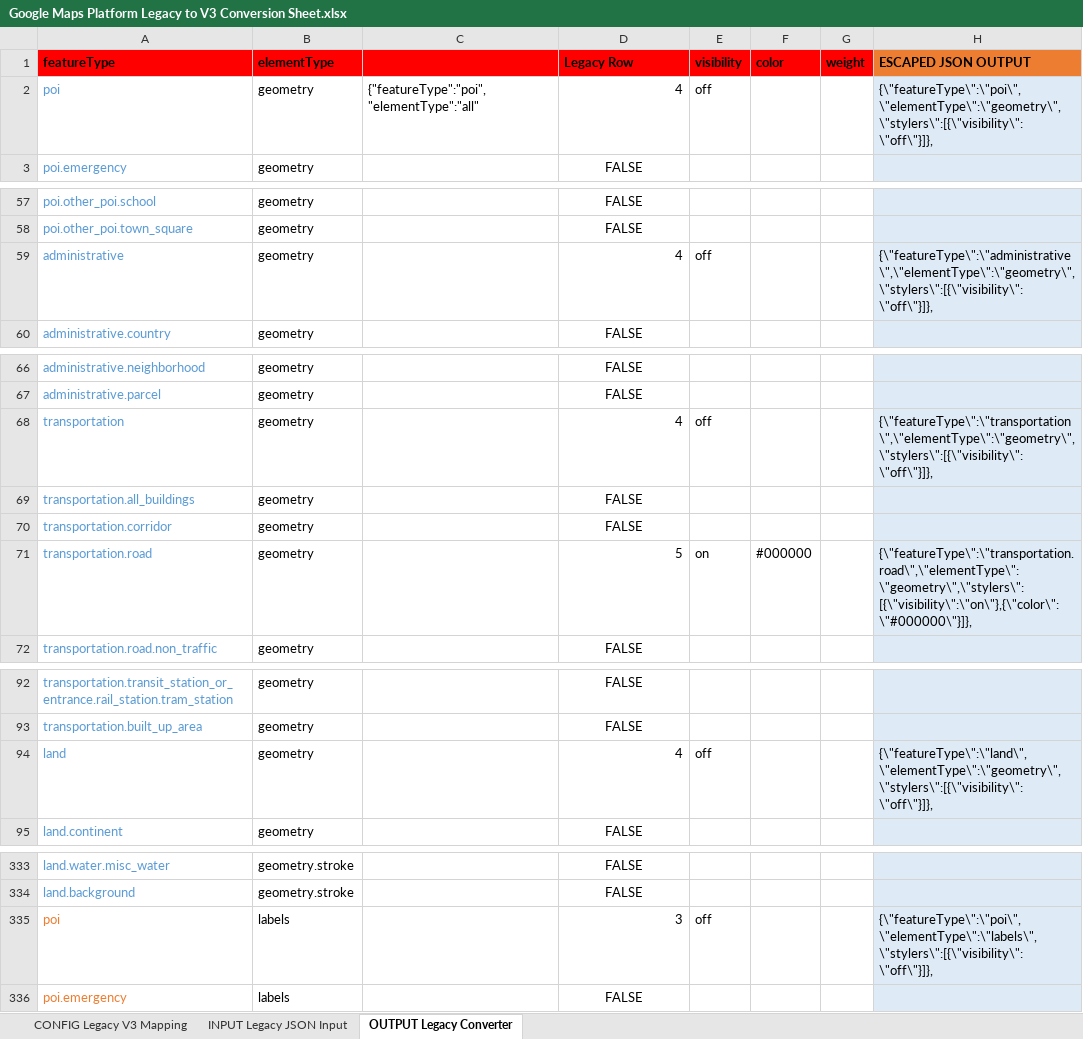
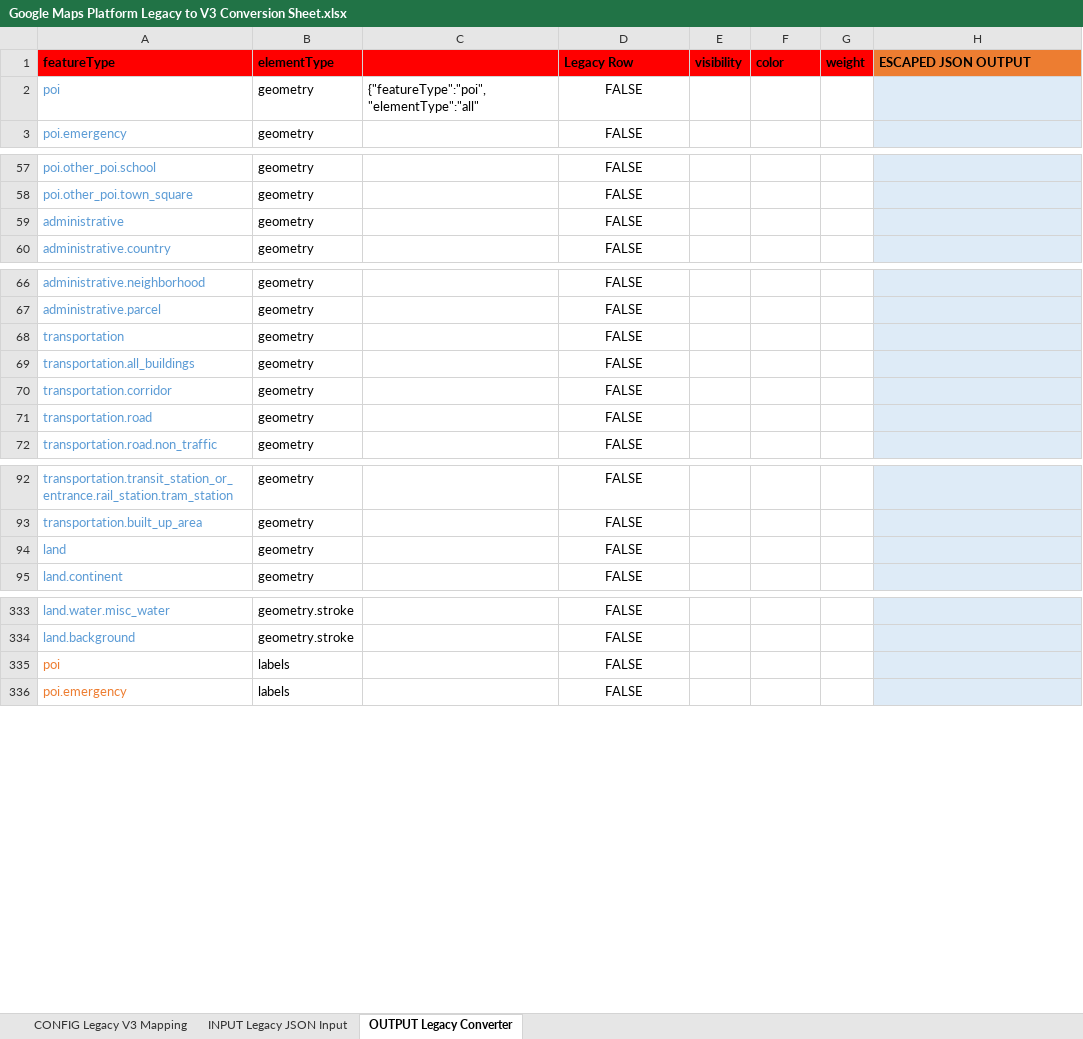
Before and after one commit to alex-wilson-gwf/gmapsjson, an Excel workbook: Google Maps Platform Legacy to V3 Conversion Sheet.xlsx, sheet OUTPUT Legacy Converter, drawn as a sheet; only a part is shown, gaps mark what is left out; values as stored, in another font and other column widths than the file's, no borders; charts and pictures not drawn; the diff covers the shown part only; the diff names each change by its address in the sheet, - before the commit and + after, or states it on an @@ line.

Commit message:
Updating Excel Sheet
to be used with video: https://youtu.be/dfJejEby62c

```diff
--- a/Google Maps Platform Legacy to V3 Conversion Sheet.xlsx (sheet OUTPUT Legacy Converter)
+++ b/Google Maps Platform Legacy to V3 Conversion Sheet.xlsx (sheet OUTPUT Legacy Converter)
-D2 (Legacy Row): 4
+D2 (Legacy Row): FALSE
-D2 alignment: right
+D2 alignment: center
-E2 (visibility): off
+E2 (visibility): (empty)
-H2 (ESCAPED JSON OUTPUT): {\"featureType\":\"poi\",\"elementType\":\"geometry\",\"stylers\":[{\"visibility\":\"off\"}]},
+H2 (ESCAPED JSON OUTPUT): (empty)
-D59 (Legacy Row): 4
+D59 (Legacy Row): FALSE
-D59 alignment: right
+D59 alignment: center
-E59 (visibility): off
+E59 (visibility): (empty)
-H59 (ESCAPED JSON OUTPUT): {\"featureType\":\"administrative\",\"elementType\":\"geometry\",\"stylers\":[{\"visibility\":\"off\"}]},
+H59 (ESCAPED JSON OUTPUT): (empty)
-D68 (Legacy Row): 4
+D68 (Legacy Row): FALSE
-D68 alignment: right
+D68 alignment: center
-E68 (visibility): off
+E68 (visibility): (empty)
-H68 (ESCAPED JSON OUTPUT): {\"featureType\":\"transportation\",\"elementType\":\"geometry\",\"stylers\":[{\"visibility\":\"off\"}]},
+H68 (ESCAPED JSON OUTPUT): (empty)
-D71 (Legacy Row): 5
+D71 (Legacy Row): FALSE
-D71 alignment: right
+D71 alignment: center
-E71 (visibility): on
+E71 (visibility): (empty)
-F71 (color): #000000
+F71 (color): (empty)
-H71 (ESCAPED JSON OUTPUT): {\"featureType\":\"transportation.road\",\"elementType\":\"geometry\",\"stylers\":[{\"visibility\":\"on\"},{\"color\":\"#000000\"}]},
+H71 (ESCAPED JSON OUTPUT): (empty)
-D94 (Legacy Row): 4
+D94 (Legacy Row): FALSE
-D94 alignment: right
+D94 alignment: center
-E94 (visibility): off
+E94 (visibility): (empty)
-H94 (ESCAPED JSON OUTPUT): {\"featureType\":\"land\",\"elementType\":\"geometry\",\"stylers\":[{\"visibility\":\"off\"}]},
+H94 (ESCAPED JSON OUTPUT): (empty)
-D335 (Legacy Row): 3
+D335 (Legacy Row): FALSE
-D335 alignment: right
+D335 alignment: center
-E335 (visibility): off
+E335 (visibility): (empty)
-H335 (ESCAPED JSON OUTPUT): {\"featureType\":\"poi\",\"elementType\":\"labels\",\"stylers\":[{\"visibility\":\"off\"}]},
+H335 (ESCAPED JSON OUTPUT): (empty)
```
Also changed, not shown: 9 edited cells and cell formats elsewhere in this sheet, sheet INPUT Legacy JSON Input, charts or pictures.
